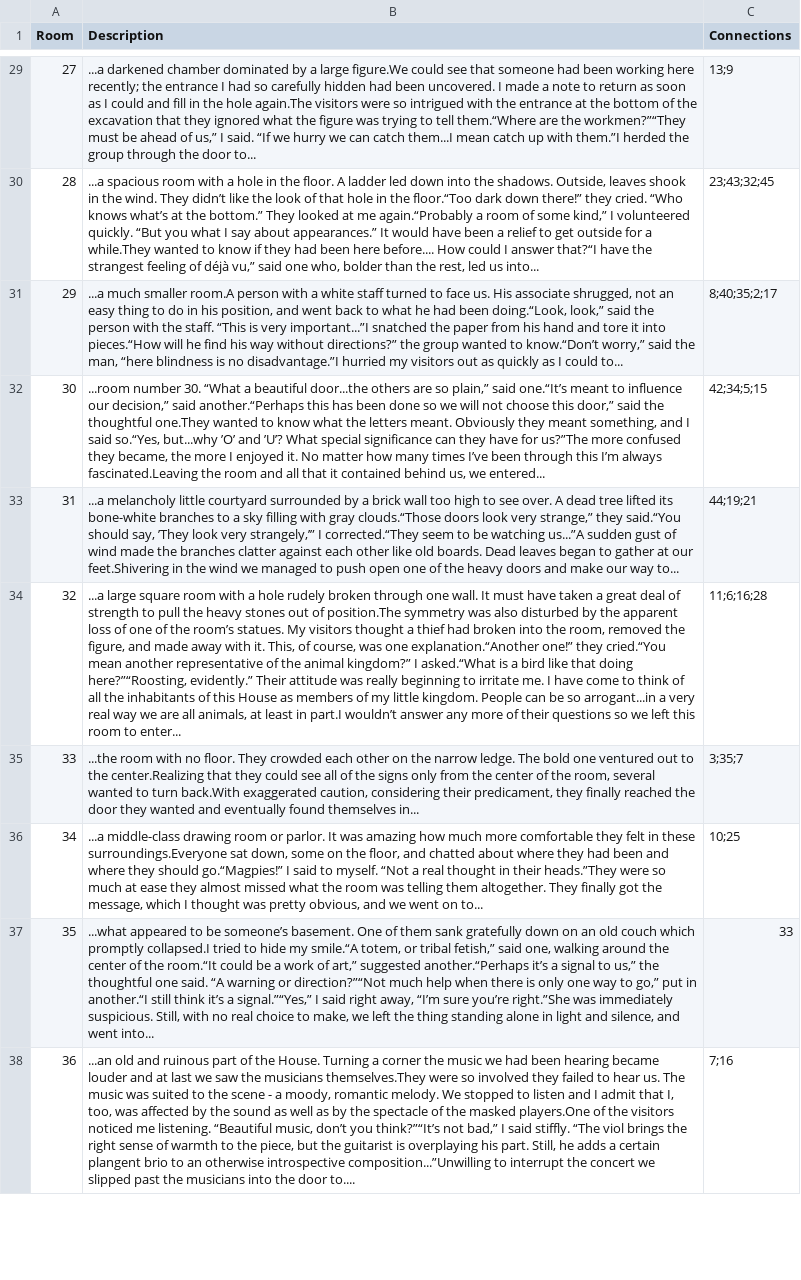
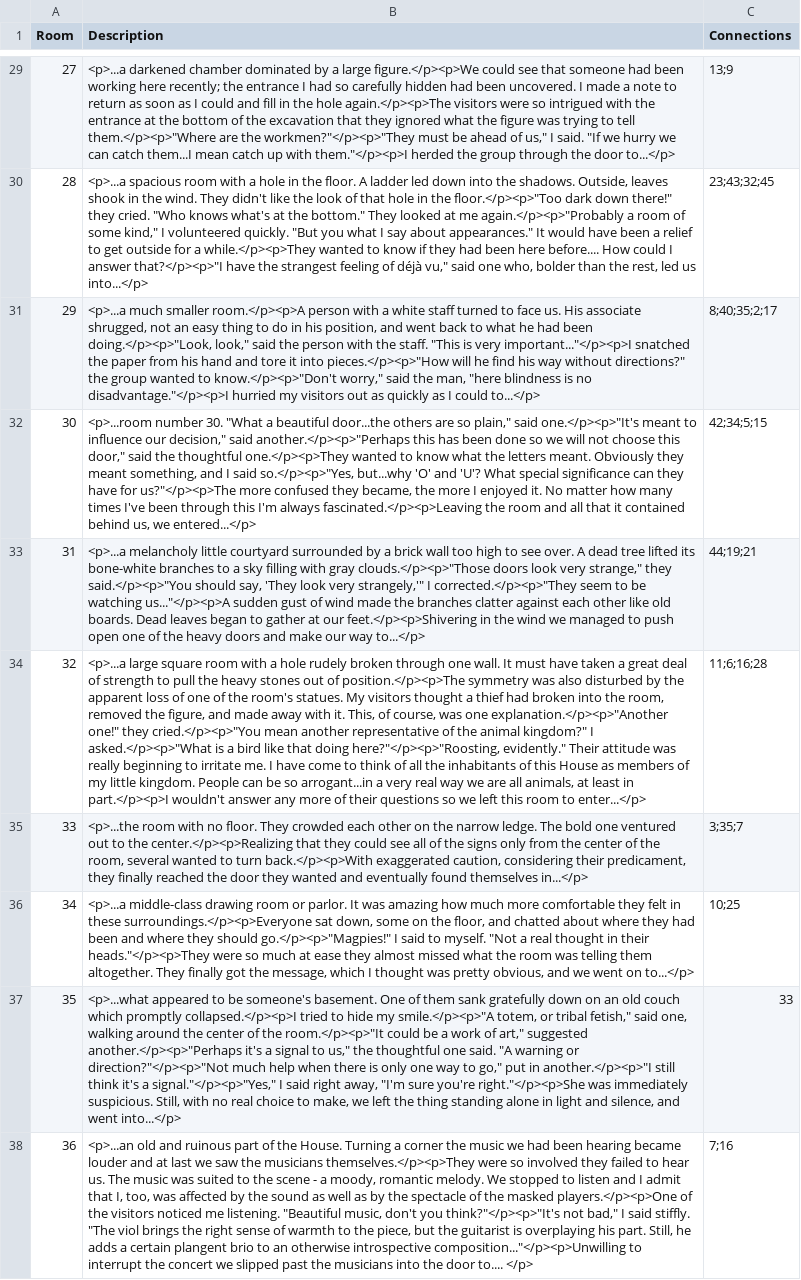
Before and after one commit to neriiacopo/maze-benchmark, a TSV file: data/maze_database.tsv, drawn as a sheet; only a part is shown, gaps mark what is left out; the diff covers the shown part only; the diff names each change by its address in the sheet, - before the commit and + after, or states it on an @@ line.

```diff
--- a/data/maze_database.tsv
+++ b/data/maze_database.tsv
-B29 (Description): ...a darkened chamber dominated by a large figure.We could see that someone had been working here recently; the entrance I had so carefully hidden had been uncovered. I made a note to return as soon as I could and fill in the hole again.The visitors were so intrigued with the entrance at the bottom of the excavation that they ignored what the figure was trying to tell them.“Where are the workmen?”“They must be ahead of us,” I said. “If we hurry we can catch them...I mean catch up with them.”I herded the group through the door to...
+B29 (Description): <p>...a darkened chamber dominated by a large figure.</p><p>We could see that someone had been working here recently; the entrance I had so carefully hidden had been uncovered. I made a note to return as soon as I could and fill in the hole again.</p><p>The visitors were so intrigued with the entrance at the bottom of the excavation that they ignored what the figure was trying to tell them.</p><p>"Where are the workmen?"</p><p>"They must be ahead of us," I said. "If we hurry we can catch them...I mean catch up with them."</p><p>I herded the group through the door to...</p>
-B30 (Description): ...a spacious room with a hole in the floor. A ladder led down into the shadows. Outside, leaves shook in the wind. They didn’t like the look of that hole in the floor.“Too dark down there!” they cried. “Who knows what’s at the bottom.” They looked at me again.“Probably a room of some kind,” I volunteered quickly. “But you what I say about appearances.” It would have been a relief to get outside for a while.They wanted to know if they had been here before.... How could I answer that?“I have the strangest feeling of déjà vu,” said one who, bolder than the rest, led us into...
+B30 (Description): <p>...a spacious room with a hole in the floor. A ladder led down into the shadows. Outside, leaves shook in the wind. They didn't like the look of that hole in the floor.</p><p>"Too dark down there!" they cried. "Who knows what's at the bottom." They looked at me again.</p><p>"Probably a room of some kind," I volunteered quickly. "But you what I say about appearances." It would have been a relief to get outside for a while.</p><p>They wanted to know if they had been here before.... How could I answer that?</p><p>"I have the strangest feeling of déjà vu," said one who, bolder than the rest, led us into...</p>
-B31 (Description): ...a much smaller room.A person with a white staff turned to face us. His associate shrugged, not an easy thing to do in his position, and went back to what he had been doing.“Look, look,” said the person with the staff. “This is very important...”I snatched the paper from his hand and tore it into pieces.“How will he find his way without directions?” the group wanted to know.“Don’t worry,” said the man, “here blindness is no disadvantage.”I hurried my visitors out as quickly as I could to...
+B31 (Description): <p>...a much smaller room.</p><p>A person with a white staff turned to face us. His associate shrugged, not an easy thing to do in his position, and went back to what he had been doing.</p><p>"Look, look," said the person with the staff. "This is very important..."</p><p>I snatched the paper from his hand and tore it into pieces.</p><p>"How will he find his way without directions?" the group wanted to know.</p><p>"Don't worry," said the man, "here blindness is no disadvantage."</p><p>I hurried my visitors out as quickly as I could to...</p>
-B32 (Description): ...room number 30. “What a beautiful door...the others are so plain,” said one.“It’s meant to influence our decision,” said another.“Perhaps this has been done so we will not choose this door,” said the thoughtful one.They wanted to know what the letters meant. Obviously they meant something, and I said so.“Yes, but...why ’O’ and ’U’? What special significance can they have for us?”The more confused they became, the more I enjoyed it. No matter how many times I’ve been through this I’m always fascinated.Leaving the room and all that it contained behind us, we entered...
+B32 (Description): <p>...room number 30. "What a beautiful door...the others are so plain," said one.</p><p>"It's meant to influence our decision," said another.</p><p>"Perhaps this has been done so we will not choose this door," said the thoughtful one.</p><p>They wanted to know what the letters meant. Obviously they meant something, and I said so.</p><p>"Yes, but...why 'O' and 'U'? What special significance can they have for us?"</p><p>The more confused they became, the more I enjoyed it. No matter how many times I've been through this I'm always fascinated.</p><p>Leaving the room and all that it contained behind us, we entered...</p>
-B33 (Description): ...a melancholy little courtyard surrounded by a brick wall too high to see over. A dead tree lifted its bone-white branches to a sky filling with gray clouds.“Those doors look very strange,” they said.“You should say, ’They look very strangely,’” I corrected.“They seem to be watching us...”A sudden gust of wind made the branches clatter against each other like old boards. Dead leaves began to gather at our feet.Shivering in the wind we managed to push open one of the heavy doors and make our way to...
+B33 (Description): <p>...a melancholy little courtyard surrounded by a brick wall too high to see over. A dead tree lifted its bone-white branches to a sky filling with gray clouds.</p><p>"Those doors look very strange," they said.</p><p>"You should say, 'They look very strangely,'" I corrected.</p><p>"They seem to be watching us..."</p><p>A sudden gust of wind made the branches clatter against each other like old boards. Dead leaves began to gather at our feet.</p><p>Shivering in the wind we managed to push open one of the heavy doors and make our way to...</p>
-B34 (Description): ...a large square room with a hole rudely broken through one wall. It must have taken a great deal of strength to pull the heavy stones out of position.The symmetry was also disturbed by the apparent loss of one of the room’s statues. My visitors thought a thief had broken into the room, removed the figure, and made away with it. This, of course, was one explanation.“Another one!” they cried.“You mean another representative of the animal kingdom?” I asked.“What is a bird like that doing here?”“Roosting, evidently.” Their attitude was really beginning to irritate me. I have come to think of all the inhabitants of this House as members of my little kingdom. People can be so arrogant...in a very real way we are all animals, at least in part.I wouldn’t answer any more of their questions so we left this room to enter...
+B34 (Description): <p>...a large square room with a hole rudely broken through one wall. It must have taken a great deal of strength to pull the heavy stones out of position.</p><p>The symmetry was also disturbed by the apparent loss of one of the room's statues. My visitors thought a thief had broken into the room, removed the figure, and made away with it. This, of course, was one explanation.</p><p>"Another one!" they cried.</p><p>"You mean another representative of the animal kingdom?" I asked.</p><p>"What is a bird like that doing here?"</p><p>"Roosting, evidently." Their attitude was really beginning to irritate me. I have come to think of all the inhabitants of this House as members of my little kingdom. People can be so arrogant...in a very real way we are all animals, at least in part.</p><p>I wouldn't answer any more of their questions so we left this room to enter...</p>
-B35 (Description): ...the room with no floor. They crowded each other on the narrow ledge. The bold one ventured out to the center.Realizing that they could see all of the signs only from the center of the room, several wanted to turn back.With exaggerated caution, considering their predicament, they finally reached the door they wanted and eventually found themselves in...
+B35 (Description): <p>...the room with no floor. They crowded each other on the narrow ledge. The bold one ventured out to the center.</p><p>Realizing that they could see all of the signs only from the center of the room, several wanted to turn back.</p><p>With exaggerated caution, considering their predicament, they finally reached the door they wanted and eventually found themselves in...</p>
-B36 (Description): ...a middle-class drawing room or parlor. It was amazing how much more comfortable they felt in these surroundings.Everyone sat down, some on the floor, and chatted about where they had been and where they should go.“Magpies!” I said to myself. “Not a real thought in their heads.”They were so much at ease they almost missed what the room was telling them altogether. They finally got the message, which I thought was pretty obvious, and we went on to...
+B36 (Description): <p>...a middle-class drawing room or parlor. It was amazing how much more comfortable they felt in these surroundings.</p><p>Everyone sat down, some on the floor, and chatted about where they had been and where they should go.</p><p>"Magpies!" I said to myself. "Not a real thought in their heads."</p><p>They were so much at ease they almost missed what the room was telling them altogether. They finally got the message, which I thought was pretty obvious, and we went on to...</p>
-B37 (Description): ...what appeared to be someone’s basement. One of them sank gratefully down on an old couch which promptly collapsed.I tried to hide my smile.“A totem, or tribal fetish,” said one, walking around the center of the room.“It could be a work of art,” suggested another.“Perhaps it’s a signal to us,” the thoughtful one said. “A warning or direction?”“Not much help when there is only one way to go,” put in another.“I still think it’s a signal.”“Yes,” I said right away, “I’m sure you’re right.”She was immediately suspicious. Still, with no real choice to make, we left the thing standing alone in light and silence, and went into...
+B37 (Description): <p>...what appeared to be someone's basement. One of them sank gratefully down on an old couch which promptly collapsed.</p><p>I tried to hide my smile.</p><p>"A totem, or tribal fetish," said one, walking around the center of the room.</p><p>"It could be a work of art," suggested another.</p><p>"Perhaps it's a signal to us," the thoughtful one said. "A warning or direction?"</p><p>"Not much help when there is only one way to go," put in another.</p><p>"I still think it's a signal."</p><p>"Yes," I said right away, "I'm sure you're right."</p><p>She was immediately suspicious. Still, with no real choice to make, we left the thing standing alone in light and silence, and went into...</p>
-B38 (Description): ...an old and ruinous part of the House. Turning a corner the music we had been hearing became louder and at last we saw the musicians themselves.They were so involved they failed to hear us. The music was suited to the scene - a moody, romantic melody. We stopped to listen and I admit that I, too, was affected by the sound as well as by the spectacle of the masked players.One of the visitors noticed me listening. “Beautiful music, don’t you think?”“It’s not bad,” I said stiffly. “The viol brings the right sense of warmth to the piece, but the guitarist is overplaying his part. Still, he adds a certain plangent brio to an otherwise introspective composition...”Unwilling to interrupt the concert we slipped past the musicians into the door to....
+B38 (Description): <p>...an old and ruinous part of the House. Turning a corner the music we had been hearing became louder and at last we saw the musicians themselves.</p><p>They were so involved they failed to hear us. The music was suited to the scene - a moody, romantic melody. We stopped to listen and I admit that I, too, was affected by the sound as well as by the spectacle of the masked players.</p><p>One of the visitors noticed me listening. "Beautiful music, don't you think?"</p><p>"It's not bad," I said stiffly. "The viol brings the right sense of warmth to the piece, but the guitarist is overplaying his part. Still, he adds a certain plangent brio to an otherwise introspective composition..."</p><p>Unwilling to interrupt the concert we slipped past the musicians into the door to.... </p>
```
Also changed, not shown: 36 edited cells elsewhere in this file, 16 other files.
